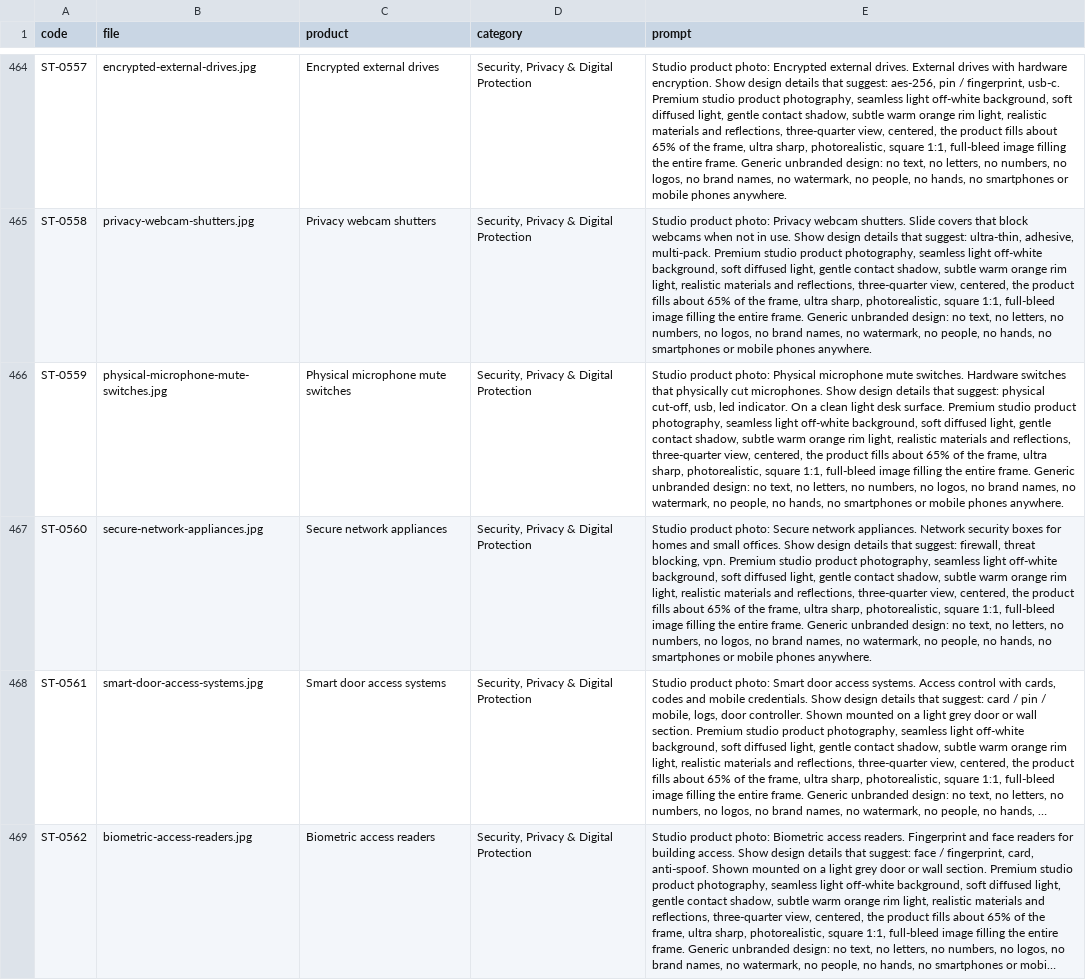
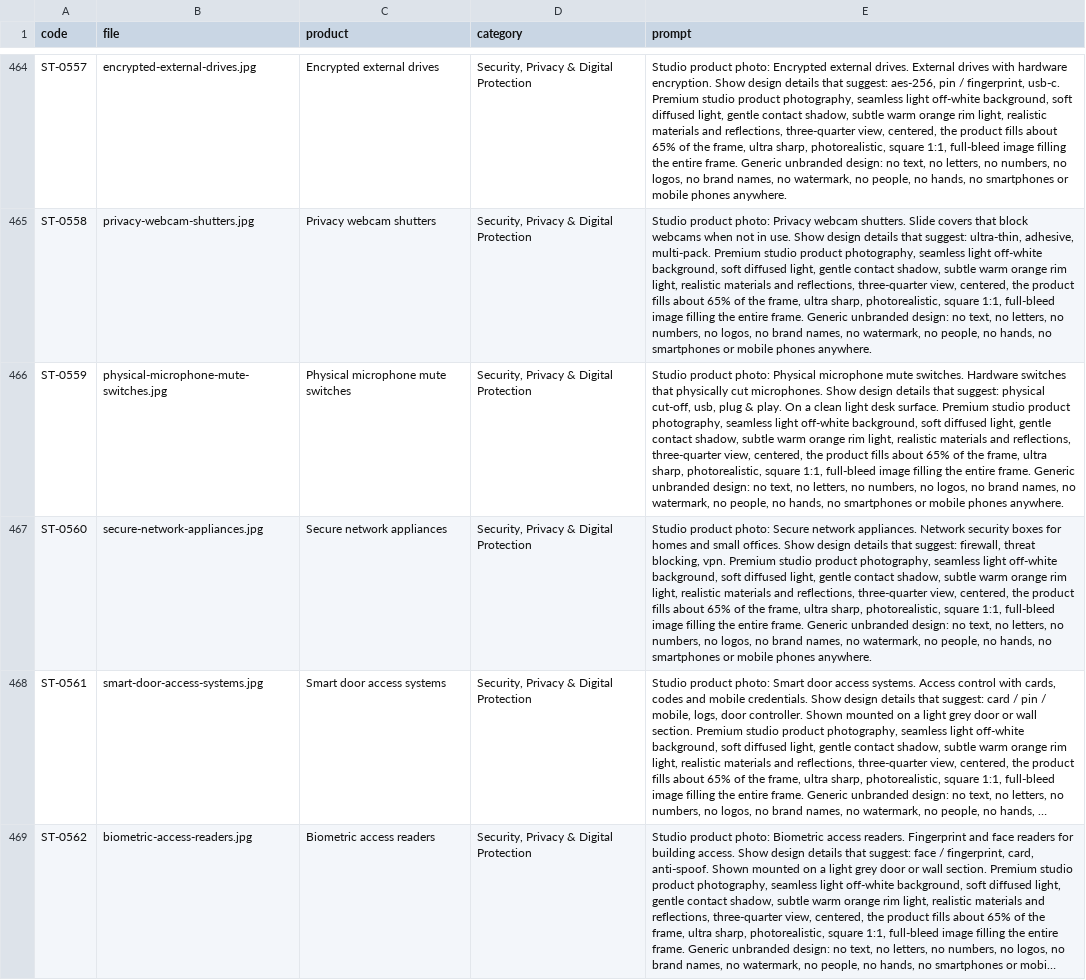
Before and after one commit to tahoor302-cloud/sikandartech, a CSV file: sikandartech/product-photo-prompts.csv, drawn as a sheet; only a part is shown, gaps mark what is left out; long unchanged cells end in …; the diff covers the shown part only; the diff names each change by its address in the sheet, - before the commit and + after, or states it on an @@ line.

```diff
--- a/sikandartech/product-photo-prompts.csv
+++ b/sikandartech/product-photo-prompts.csv
-E466 (prompt): …cut-off, usb, led indicator. On a…
+E466 (prompt): …cut-off, usb, plug & play. On a…
```
Also changed, not shown: 71 edited cells elsewhere in this file, 2 other files.
